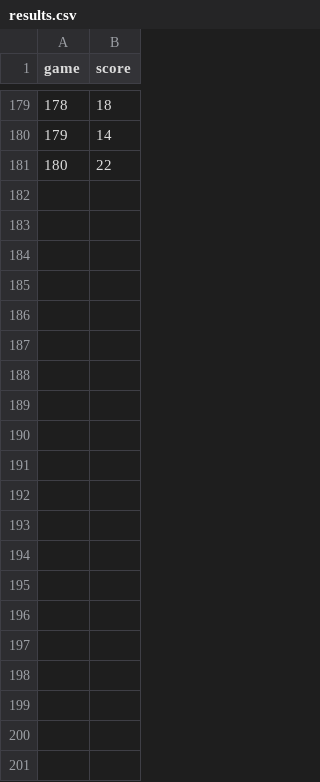
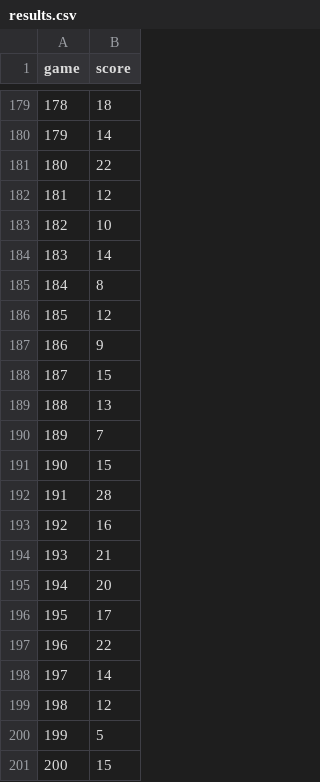
Before and after one commit to XavrV/snake_ai, a CSV file: experiments/runs/run_20250421_172331_78db/results.csv, drawn as a sheet; only a part is shown, gaps mark what is left out; the diff names each change by its address in the sheet, - before the commit and + after, or states it on an @@ line.

```diff
--- a/experiments/runs/run_20250421_172331_78db/results.csv
+++ b/experiments/runs/run_20250421_172331_78db/results.csv
+row 182: 181 | 12
+row 183: 182 | 10
+row 184: 183 | 14
+row 185: 184 | 8
+row 186: 185 | 12
+row 187: 186 | 9
+row 188: 187 | 15
+row 189: 188 | 13
+row 190: 189 | 7
+row 191: 190 | 15
+row 192: 191 | 28
+row 193: 192 | 16
+row 194: 193 | 21
+row 195: 194 | 20
+row 196: 195 | 17
+row 197: 196 | 22
+row 198: 197 | 14
+row 199: 198 | 12
+row 200: 199 | 5
+row 201: 200 | 15
```
Also changed, not shown: experiments/run_log.csv, 30 other files.
